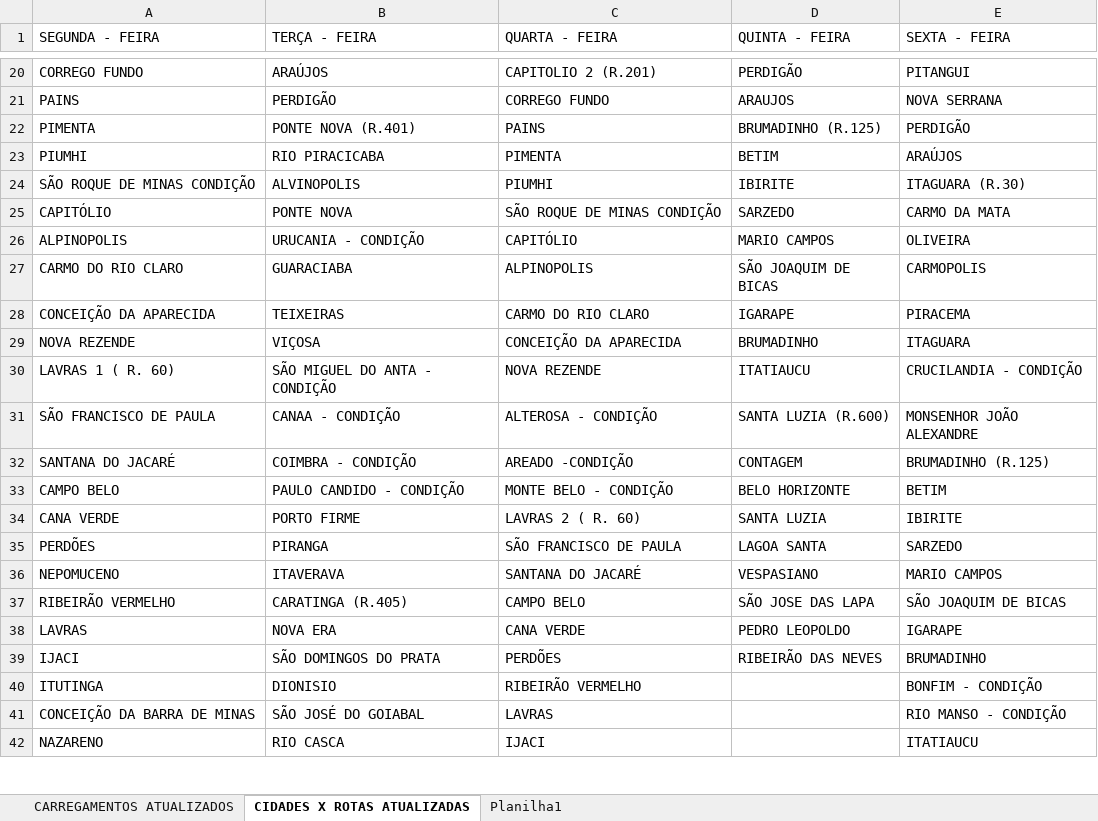
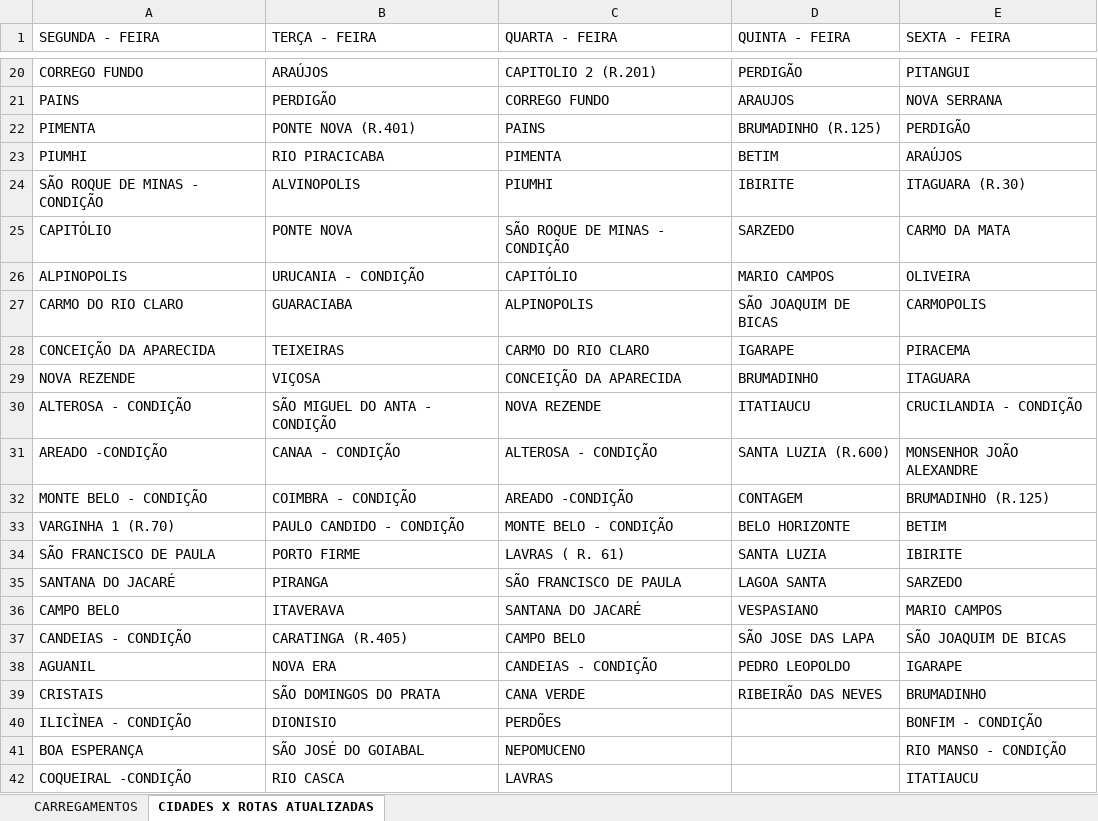
Before and after one commit to jhonnyoraculos/rotas, an Excel workbook: ROTAS_2026.xlsx, sheet CIDADES X ROTAS ATUALIZADAS, drawn as a sheet; only a part is shown, gaps mark what is left out; values as stored, in another font and other column widths than the file's, no cell formats; removed rows and columns are numbered as before the commit, all else as after; the diff covers the shown part only; the diff names each change by its address in the sheet, - before the commit and + after, or states it on an @@ line.

Commit message:
Substitui base pela planilha atualizada

```diff
--- a/ROTAS_2026.xlsx (sheet CIDADES X ROTAS ATUALIZADAS)
+++ b/ROTAS_2026.xlsx (sheet CIDADES X ROTAS ATUALIZADAS)
-sheet tab: CARREGAMENTOS ATUALIZADOS
-sheet tab: Planilha1
+sheet tab: CARREGAMENTOS
-A24 (SEGUNDA - FEIRA): SÃO ROQUE DE MINAS CONDIÇÃO
+A24 (SEGUNDA - FEIRA): SÃO ROQUE DE MINAS - CONDIÇÃO
-C25 (QUARTA - FEIRA): SÃO ROQUE DE MINAS CONDIÇÃO
+C25 (QUARTA - FEIRA): SÃO ROQUE DE MINAS - CONDIÇÃO
-A30 (SEGUNDA - FEIRA): LAVRAS 1 ( R. 60)
+A30 (SEGUNDA - FEIRA): ALTEROSA - CONDIÇÃO
+row 31: AREADO -CONDIÇÃO | CANAA - CONDIÇÃO | ALTEROSA - CONDIÇÃO | SANTA LUZIA (R.600) | MONSENHOR JOÃO ALEXANDRE
+row 32: MONTE BELO - CONDIÇÃO | COIMBRA - CONDIÇÃO | AREADO -CONDIÇÃO | CONTAGEM | BRUMADINHO (R.125)
+row 33: VARGINHA 1 (R.70) | PAULO CANDIDO - CONDIÇÃO | MONTE BELO - CONDIÇÃO | BELO HORIZONTE | BETIM
-B34 (TERÇA - FEIRA): CANAA - CONDIÇÃO
+B34 (TERÇA - FEIRA): PORTO FIRME
-C34 (QUARTA - FEIRA): ALTEROSA - CONDIÇÃO
+C34 (QUARTA - FEIRA): LAVRAS ( R. 61)
-D34 (QUINTA - FEIRA): SANTA LUZIA (R.600)
+D34 (QUINTA - FEIRA): SANTA LUZIA
-E34 (SEXTA - FEIRA): MONSENHOR JOÃO ALEXANDRE
+E34 (SEXTA - FEIRA): IBIRITE
-B35 (TERÇA - FEIRA): COIMBRA - CONDIÇÃO
+B35 (TERÇA - FEIRA): PIRANGA
-C35 (QUARTA - FEIRA): AREADO -CONDIÇÃO
+C35 (QUARTA - FEIRA): SÃO FRANCISCO DE PAULA
-D35 (QUINTA - FEIRA): CONTAGEM
+D35 (QUINTA - FEIRA): LAGOA SANTA
-E35 (SEXTA - FEIRA): BRUMADINHO (R.125)
+E35 (SEXTA - FEIRA): SARZEDO
-B36 (TERÇA - FEIRA): PAULO CANDIDO - CONDIÇÃO
+B36 (TERÇA - FEIRA): ITAVERAVA
-C36 (QUARTA - FEIRA): MONTE BELO - CONDIÇÃO
+C36 (QUARTA - FEIRA): SANTANA DO JACARÉ
-D36 (QUINTA - FEIRA): BELO HORIZONTE
+D36 (QUINTA - FEIRA): VESPASIANO
-E36 (SEXTA - FEIRA): BETIM
+E36 (SEXTA - FEIRA): MARIO CAMPOS
-row 34: CANA VERDE | PORTO FIRME | LAVRAS 2 ( R. 60) | SANTA LUZIA | IBIRITE
-row 35: PERDÕES | PIRANGA | SÃO FRANCISCO DE PAULA | LAGOA SANTA | SARZEDO
-row 36: NEPOMUCENO | ITAVERAVA | SANTANA DO JACARÉ | VESPASIANO | MARIO CAMPOS
-A37 (SEGUNDA - FEIRA): RIBEIRÃO VERMELHO
+A37 (SEGUNDA - FEIRA): CANDEIAS - CONDIÇÃO
-A38 (SEGUNDA - FEIRA): LAVRAS
+A38 (SEGUNDA - FEIRA): AGUANIL
-C38 (QUARTA - FEIRA): CANA VERDE
+C38 (QUARTA - FEIRA): CANDEIAS - CONDIÇÃO
-A39 (SEGUNDA - FEIRA): IJACI
+A39 (SEGUNDA - FEIRA): CRISTAIS
-C39 (QUARTA - FEIRA): PERDÕES
+C39 (QUARTA - FEIRA): CANA VERDE
-A40 (SEGUNDA - FEIRA): ITUTINGA
+A40 (SEGUNDA - FEIRA): ILICÌNEA - CONDIÇÃO
-C40 (QUARTA - FEIRA): RIBEIRÃO VERMELHO
+C40 (QUARTA - FEIRA): PERDÕES
-A41 (SEGUNDA - FEIRA): CONCEIÇÃO DA BARRA DE MINAS
+A41 (SEGUNDA - FEIRA): BOA ESPERANÇA
-C41 (QUARTA - FEIRA): LAVRAS
+C41 (QUARTA - FEIRA): NEPOMUCENO
-A42 (SEGUNDA - FEIRA): NAZARENO
+A42 (SEGUNDA - FEIRA): COQUEIRAL -CONDIÇÃO
-C42 (QUARTA - FEIRA): IJACI
+C42 (QUARTA - FEIRA): LAVRAS
```
Also changed, not shown: 25 added rows, 31 removed rows and 161 edited cells elsewhere in this sheet, cell formats, 6 other files.
